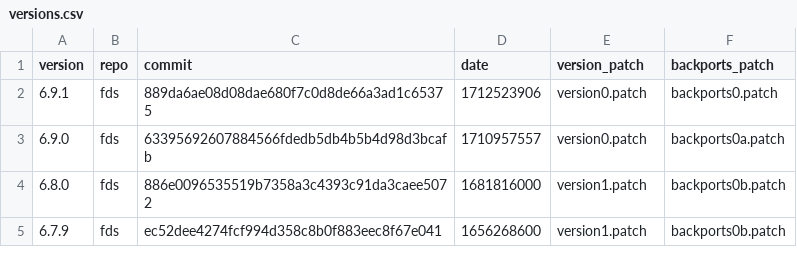
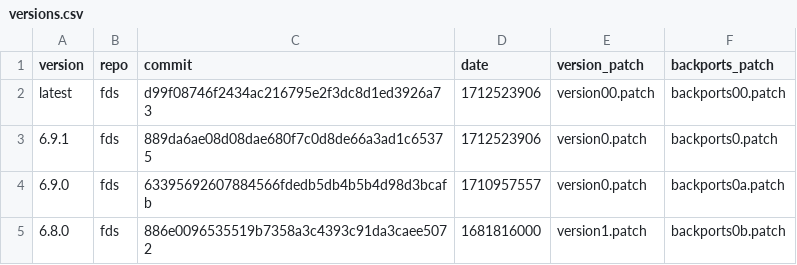
Before and after one commit to Smoke-Cloud/firemodels-packages, a CSV file: fds/versions.csv, drawn as a sheet; only a part is shown; the shorter side is filled out with more unchanged rows; the diff names each change by its address in the sheet, - before the commit and + after, or states it on an @@ line.

Commit message:
add new latest

```diff
--- a/fds/versions.csv
+++ b/fds/versions.csv
+row 2: latest | fds | d99f08746f2434ac216795e2f3dc8d1ed3926a73 | 1712523906 | version00.patch | backports00.patch
```
Also changed, not shown: 5 other files.
